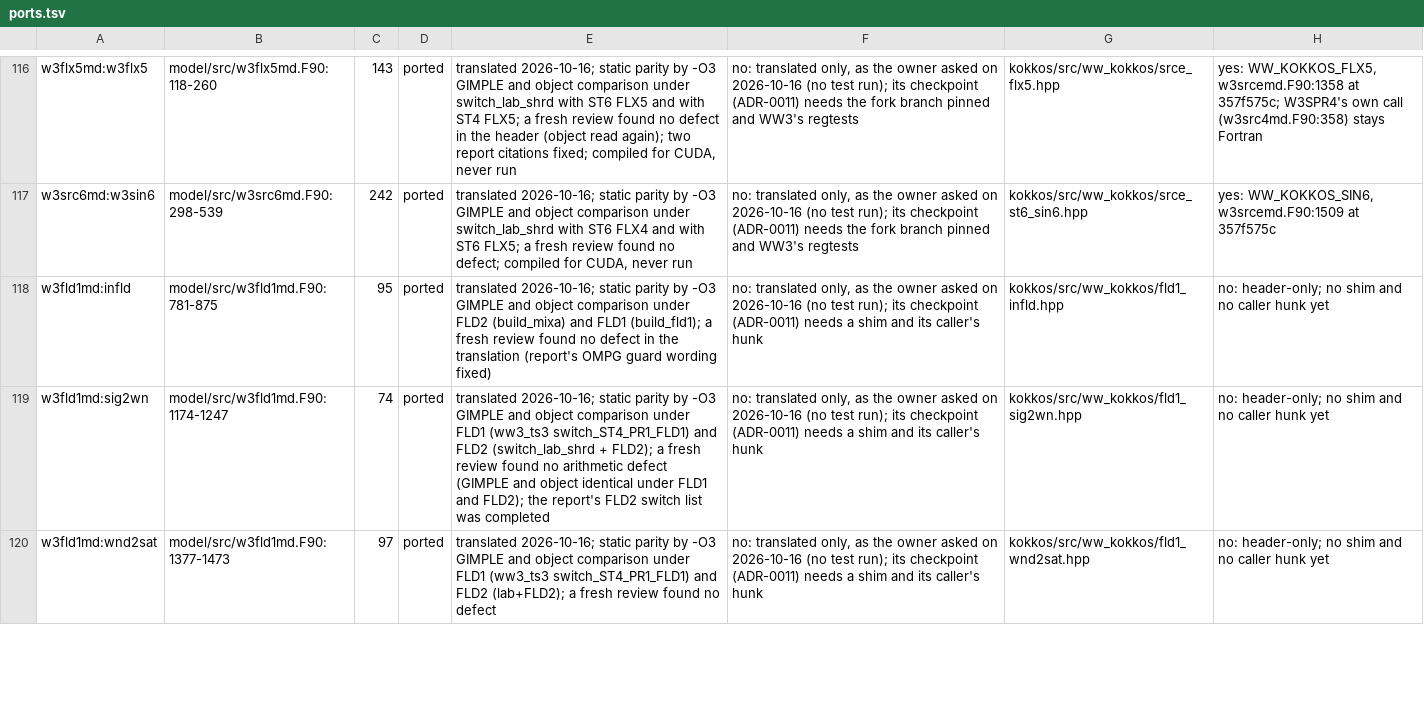
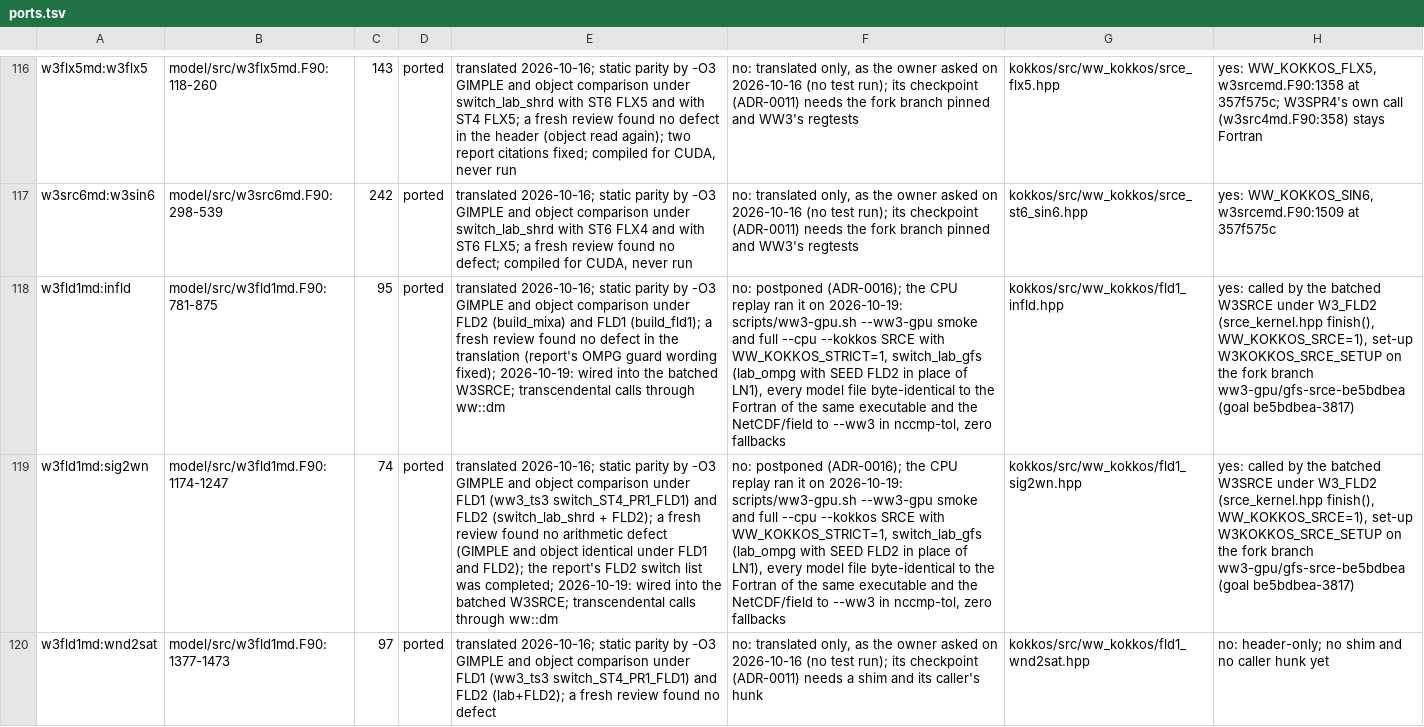
Before and after one commit to h0ffmann/ww3-gpu, a TSV file: kokkos/ports.tsv, drawn as a sheet; only a part is shown, gaps mark what is left out; the diff covers the shown part only; the diff names each change by its address in the sheet, - before the commit and + after, or states it on an @@ line.

```diff
--- a/kokkos/ports.tsv
+++ b/kokkos/ports.tsv
-E118: …guard wording fixed)
+E118: …guard wording fixed); 2026-10-19: wired into the batched W3SRCE; transcendental calls through ww::dm
-F118:F119: no: translated only, as the owner asked on 2026-10-16 (no test run); its checkpoint (ADR-0011) needs a shim and its caller's hunk
+F118:F119: no: postponed (ADR-0016); the CPU replay ran it on 2026-10-19: scripts/ww3-gpu.sh --ww3-gpu smoke and full --cpu --kokkos SRCE with WW_KOKKOS_STRICT=1, switch_lab_gfs (lab_ompg with SEED FLD2 in place of LN1), every model file byte-identical to the Fortran of the same executable and the NetCDF/field to --ww3 in nccmp-tol, zero fallbacks
-H118:H119: no: header-only; no shim and no caller hunk yet
+H118:H119: yes: called by the batched W3SRCE under W3_FLD2 (srce_kernel.hpp finish(), WW_KOKKOS_SRCE=1), set-up W3KOKKOS_SRCE_SETUP on the fork branch ww3-gpu/gfs-srce-be5bdbea (goal be5bdbea-3817)
-E119: …list was completed
+E119: …list was completed; 2026-10-19: wired into the batched W3SRCE; transcendental calls through ww::dm
```
Also changed, not shown: 2 added rows and 13 edited cells elsewhere in this file, kokkos/PORT_TABLE.tsv, site/data/port_score.tsv, 17 other files.
